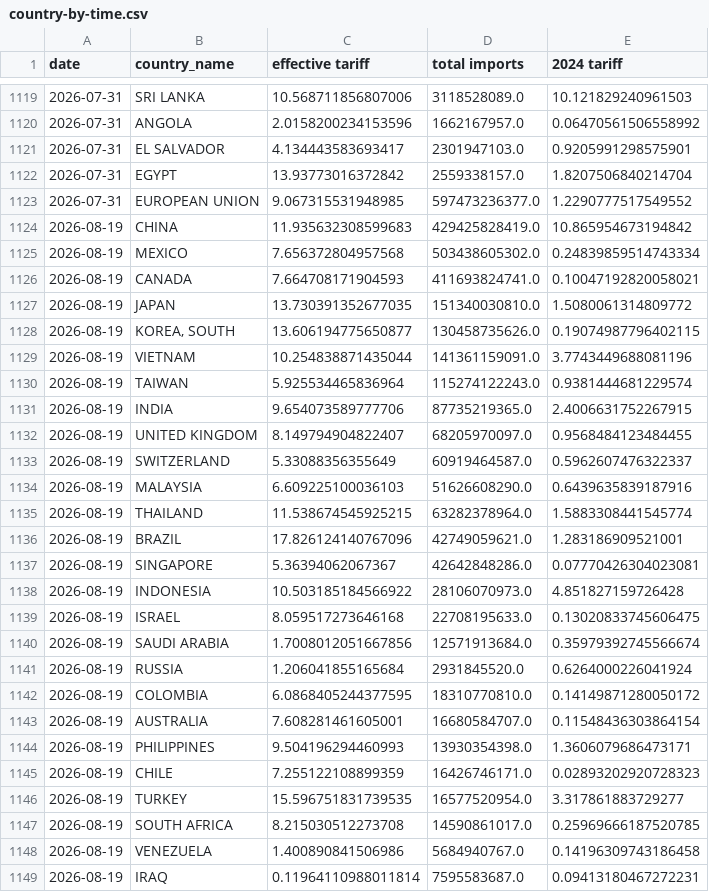
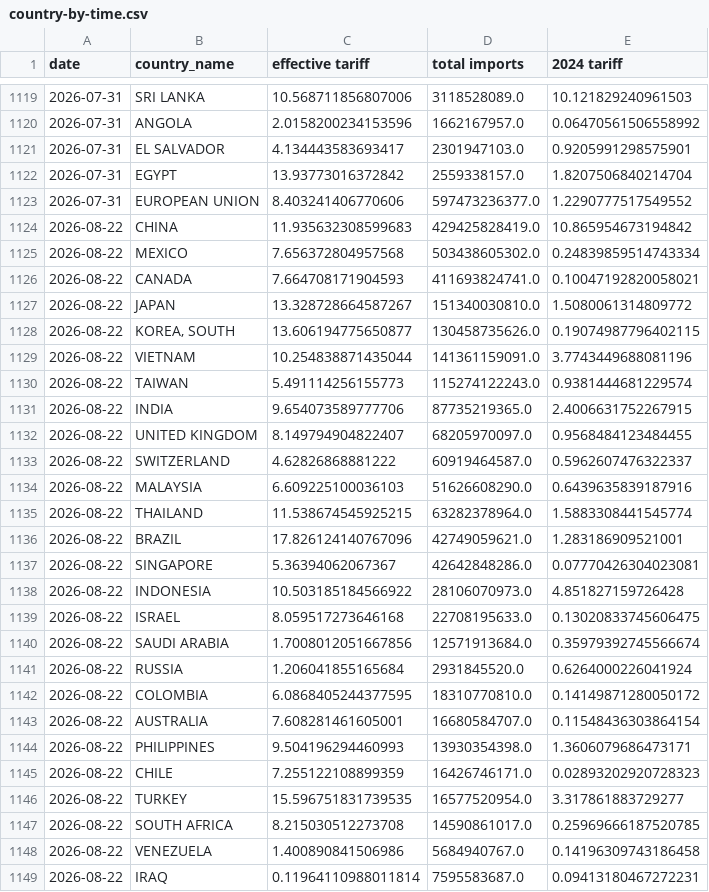
Before and after one commit to tradewartracker/trade-war-redux-2025, a CSV file: country-by-time.csv, drawn as a sheet; only a part is shown, gaps mark what is left out; the diff covers the shown part only.

```diff
--- a/country-by-time.csv
+++ b/country-by-time.csv
@@ -1122,28 +1122,28 @@ date,country_name,effective tariff,total imports,2024 tariff
 2026-07-31,EGYPT,13.93773016372842,2559338157.0,1.8207506840214704
-2026-07-31,EUROPEAN UNION,9.067315531948985,597473236377.0,1.2290777517549552
-2026-08-19,CHINA,11.935632308599683,429425828419.0,10.865954673194842
-2026-08-19,MEXICO,7.656372804957568,503438605302.0,0.24839859514743334
-2026-08-19,CANADA,7.664708171904593,411693824741.0,0.10047192820058021
-2026-08-19,JAPAN,13.730391352677035,151340030810.0,1.5080061314809772
-2026-08-19,"KOREA, SOUTH",13.606194775650877,130458735626.0,0.19074987796402115
-2026-08-19,VIETNAM,10.254838871435044,141361159091.0,3.7743449688081196
-2026-08-19,TAIWAN,5.925534465836964,115274122243.0,0.9381444681229574
-2026-08-19,INDIA,9.654073589777706,87735219365.0,2.4006631752267915
-2026-08-19,UNITED KINGDOM,8.149794904822407,68205970097.0,0.9568484123484455
-2026-08-19,SWITZERLAND,5.33088356355649,60919464587.0,0.5962607476322337
-2026-08-19,MALAYSIA,6.609225100036103,51626608290.0,0.6439635839187916
-2026-08-19,THAILAND,11.538674545925215,63282378964.0,1.5883308441545774
-2026-08-19,BRAZIL,17.826124140767096,42749059621.0,1.283186909521001
-2026-08-19,SINGAPORE,5.36394062067367,42642848286.0,0.07770426304023081
-2026-08-19,INDONESIA,10.503185184566922,28106070973.0,4.851827159726428
-2026-08-19,ISRAEL,8.059517273646168,22708195633.0,0.13020833745606475
-2026-08-19,SAUDI ARABIA,1.7008012051667856,12571913684.0,0.35979392745566674
-2026-08-19,RUSSIA,1.206041855165684,2931845520.0,0.6264000226041924
-2026-08-19,COLOMBIA,6.0868405244377595,18310770810.0,0.14149871280050172
-2026-08-19,AUSTRALIA,7.608281461605001,16680584707.0,0.11548436303864154
-2026-08-19,PHILIPPINES,9.504196294460993,13930354398.0,1.3606079686473171
-2026-08-19,CHILE,7.255122108899359,16426746171.0,0.02893202920728323
-2026-08-19,TURKEY,15.596751831739535,16577520954.0,3.317861883729277
-2026-08-19,SOUTH AFRICA,8.215030512273708,14590861017.0,0.25969666187520785
-2026-08-19,VENEZUELA,1.400890841506986,5684940767.0,0.14196309743186458
-2026-08-19,IRAQ,0.11964110988011814,7595583687.0,0.09413180467272231
+2026-07-31,EUROPEAN UNION,8.403241406770606,597473236377.0,1.2290777517549552
+2026-08-22,CHINA,11.935632308599683,429425828419.0,10.865954673194842
+2026-08-22,MEXICO,7.656372804957568,503438605302.0,0.24839859514743334
+2026-08-22,CANADA,7.664708171904593,411693824741.0,0.10047192820058021
+2026-08-22,JAPAN,13.328728664587267,151340030810.0,1.5080061314809772
+2026-08-22,"KOREA, SOUTH",13.606194775650877,130458735626.0,0.19074987796402115
+2026-08-22,VIETNAM,10.254838871435044,141361159091.0,3.7743449688081196
+2026-08-22,TAIWAN,5.491114256155773,115274122243.0,0.9381444681229574
+2026-08-22,INDIA,9.654073589777706,87735219365.0,2.4006631752267915
+2026-08-22,UNITED KINGDOM,8.149794904822407,68205970097.0,0.9568484123484455
+2026-08-22,SWITZERLAND,4.62826868881222,60919464587.0,0.5962607476322337
+2026-08-22,MALAYSIA,6.609225100036103,51626608290.0,0.6439635839187916
+2026-08-22,THAILAND,11.538674545925215,63282378964.0,1.5883308441545774
+2026-08-22,BRAZIL,17.826124140767096,42749059621.0,1.283186909521001
+2026-08-22,SINGAPORE,5.36394062067367,42642848286.0,0.07770426304023081
+2026-08-22,INDONESIA,10.503185184566922,28106070973.0,4.851827159726428
+2026-08-22,ISRAEL,8.059517273646168,22708195633.0,0.13020833745606475
+2026-08-22,SAUDI ARABIA,1.7008012051667856,12571913684.0,0.35979392745566674
+2026-08-22,RUSSIA,1.206041855165684,2931845520.0,0.6264000226041924
+2026-08-22,COLOMBIA,6.0868405244377595,18310770810.0,0.14149871280050172
+2026-08-22,AUSTRALIA,7.608281461605001,16680584707.0,0.11548436303864154
+2026-08-22,PHILIPPINES,9.504196294460993,13930354398.0,1.3606079686473171
+2026-08-22,CHILE,7.255122108899359,16426746171.0,0.02893202920728323
+2026-08-22,TURKEY,15.596751831739535,16577520954.0,3.317861883729277
+2026-08-22,SOUTH AFRICA,8.215030512273708,14590861017.0,0.25969666187520785
+2026-08-22,VENEZUELA,1.400890841506986,5684940767.0,0.14196309743186458
+2026-08-22,IRAQ,0.11964110988011814,7595583687.0,0.09413180467272231
```
Also changed, not shown: 33 edited cells elsewhere in this file, daily-tariff-latest-data.csv, 4 other files.
